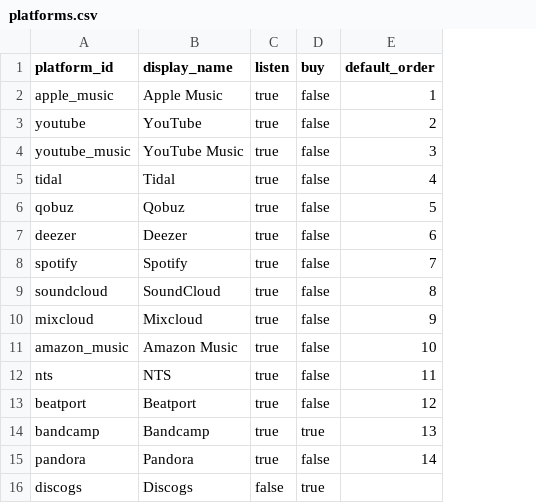
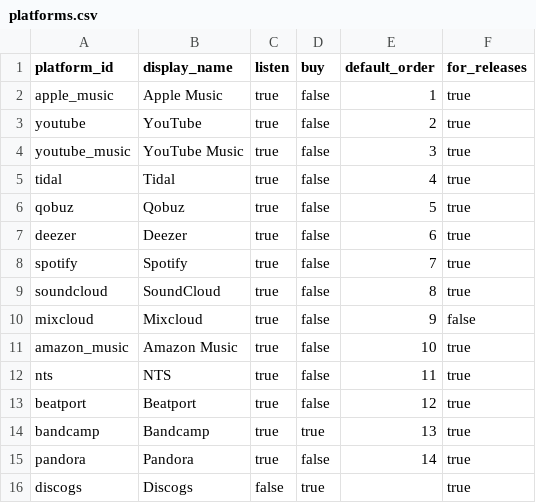
Before and after one commit to danielellow/mili, a CSV file: seeds/platforms.csv, drawn as a sheet; the diff names each change by its address in the sheet, - before the commit and + after, or states it on an @@ line.

```diff
--- a/seeds/platforms.csv
+++ b/seeds/platforms.csv
+column F (for_releases), rows 2-16: true | true | true | true | true | true | true | true | false | true | true | true | true | true | true
```
Also changed, not shown: 28 other files.
